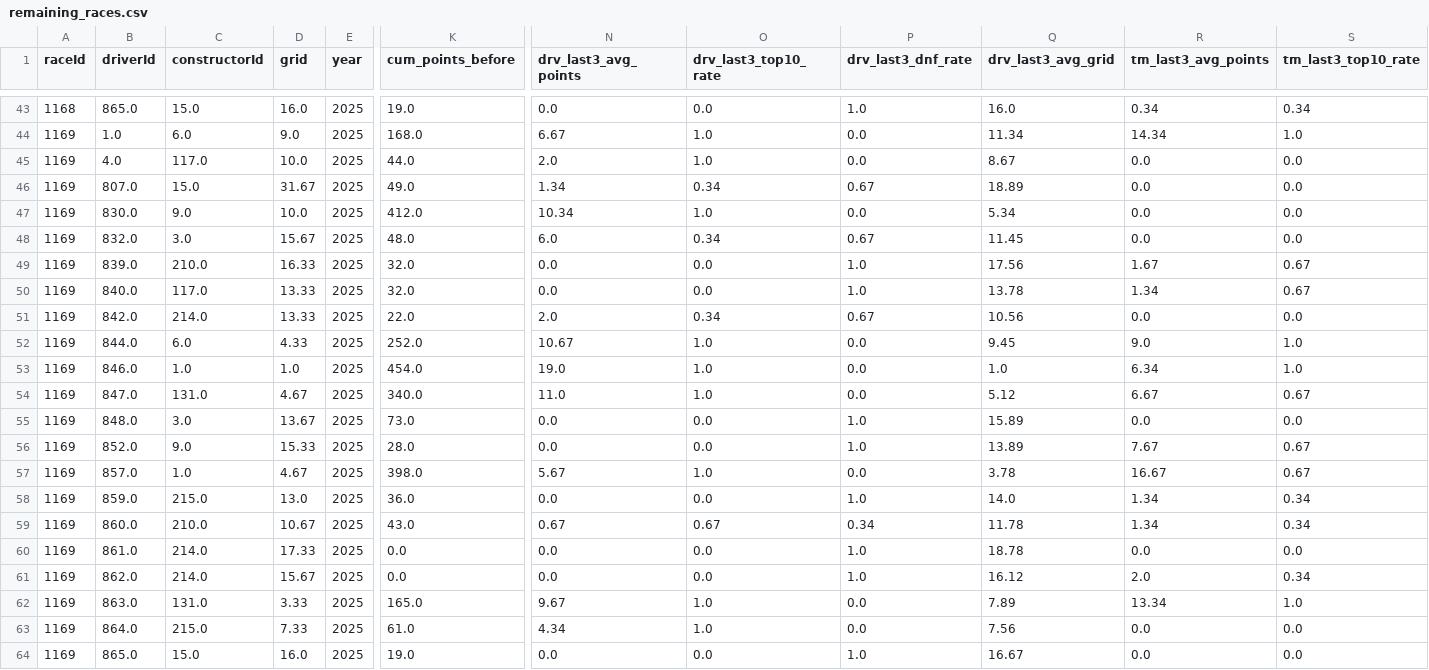
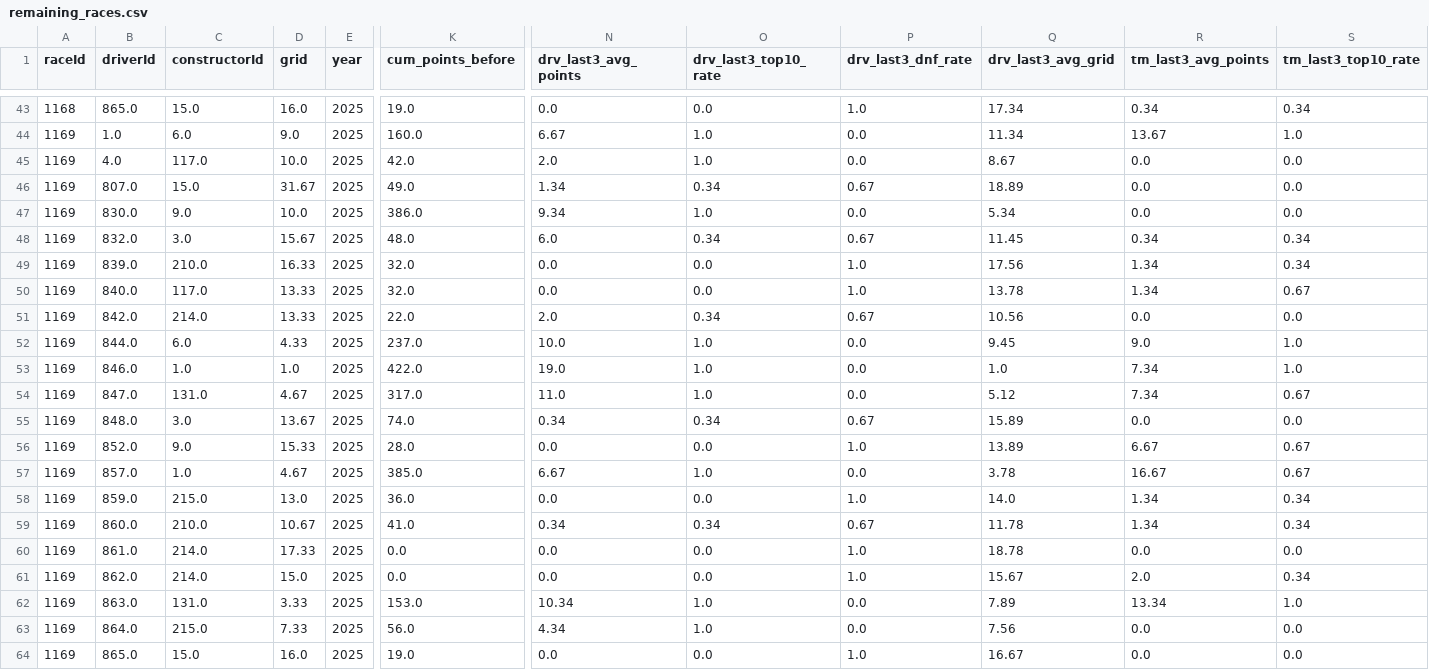
Before and after one commit to nathantkn/f1-2025-driver-championship-predictor, a CSV file: data-cleaned/remaining_races.csv, drawn as a sheet; only a part is shown, gaps mark what is left out; the diff covers the shown part only; the diff names each change by its address in the sheet, - before the commit and + after, or states it on an @@ line.

```diff
--- a/data-cleaned/remaining_races.csv
+++ b/data-cleaned/remaining_races.csv
-Q43 (drv_last3_avg_grid): 16.0
+Q43 (drv_last3_avg_grid): 17.34
-K44 (cum_points_before): 168.0
+K44 (cum_points_before): 160.0
-R44 (tm_last3_avg_points): 14.34
+R44 (tm_last3_avg_points): 13.67
-K45 (cum_points_before): 44.0
+K45 (cum_points_before): 42.0
-K47 (cum_points_before): 412.0
+K47 (cum_points_before): 386.0
-N47 (drv_last3_avg_points): 10.34
+N47 (drv_last3_avg_points): 9.34
-R48 (tm_last3_avg_points): 0.0
+R48 (tm_last3_avg_points): 0.34
-S48 (tm_last3_top10_rate): 0.0
+S48 (tm_last3_top10_rate): 0.34
-R49 (tm_last3_avg_points): 1.67
+R49 (tm_last3_avg_points): 1.34
-S49 (tm_last3_top10_rate): 0.67
+S49 (tm_last3_top10_rate): 0.34
-K52 (cum_points_before): 252.0
+K52 (cum_points_before): 237.0
-N52 (drv_last3_avg_points): 10.67
+N52 (drv_last3_avg_points): 10.0
-K53 (cum_points_before): 454.0
+K53 (cum_points_before): 422.0
-R53 (tm_last3_avg_points): 6.34
+R53 (tm_last3_avg_points): 7.34
-K54 (cum_points_before): 340.0
+K54 (cum_points_before): 317.0
-R54 (tm_last3_avg_points): 6.67
+R54 (tm_last3_avg_points): 7.34
-K55 (cum_points_before): 73.0
+K55 (cum_points_before): 74.0
-N55 (drv_last3_avg_points): 0.0
+N55 (drv_last3_avg_points): 0.34
-O55 (drv_last3_top10_rate): 0.0
+O55 (drv_last3_top10_rate): 0.34
-P55 (drv_last3_dnf_rate): 1.0
+P55 (drv_last3_dnf_rate): 0.67
-R56 (tm_last3_avg_points): 7.67
+R56 (tm_last3_avg_points): 6.67
-K57 (cum_points_before): 398.0
+K57 (cum_points_before): 385.0
-N57 (drv_last3_avg_points): 5.67
+N57 (drv_last3_avg_points): 6.67
-K59 (cum_points_before): 43.0
+K59 (cum_points_before): 41.0
-N59 (drv_last3_avg_points): 0.67
+N59 (drv_last3_avg_points): 0.34
-O59 (drv_last3_top10_rate): 0.67
+O59 (drv_last3_top10_rate): 0.34
-P59 (drv_last3_dnf_rate): 0.34
+P59 (drv_last3_dnf_rate): 0.67
-D61 (grid): 15.67
+D61 (grid): 15.0
-Q61 (drv_last3_avg_grid): 16.12
+Q61 (drv_last3_avg_grid): 15.67
-K62 (cum_points_before): 165.0
+K62 (cum_points_before): 153.0
-N62 (drv_last3_avg_points): 9.67
+N62 (drv_last3_avg_points): 10.34
-K63 (cum_points_before): 61.0
+K63 (cum_points_before): 56.0
```
Also changed, not shown: 26 edited cells elsewhere in this file, 2025_championship_projection.csv, remaining_races_predictions.csv, 3 other files.
